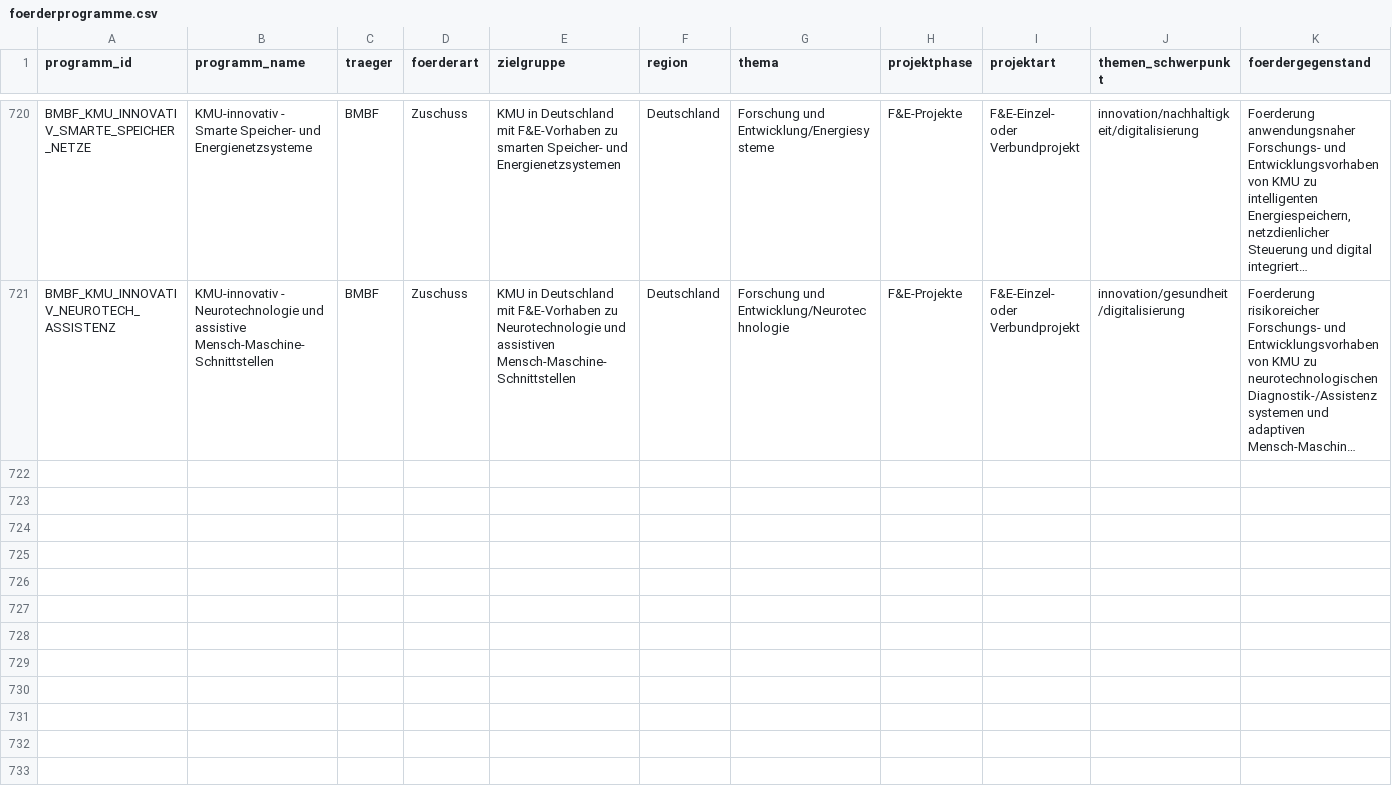
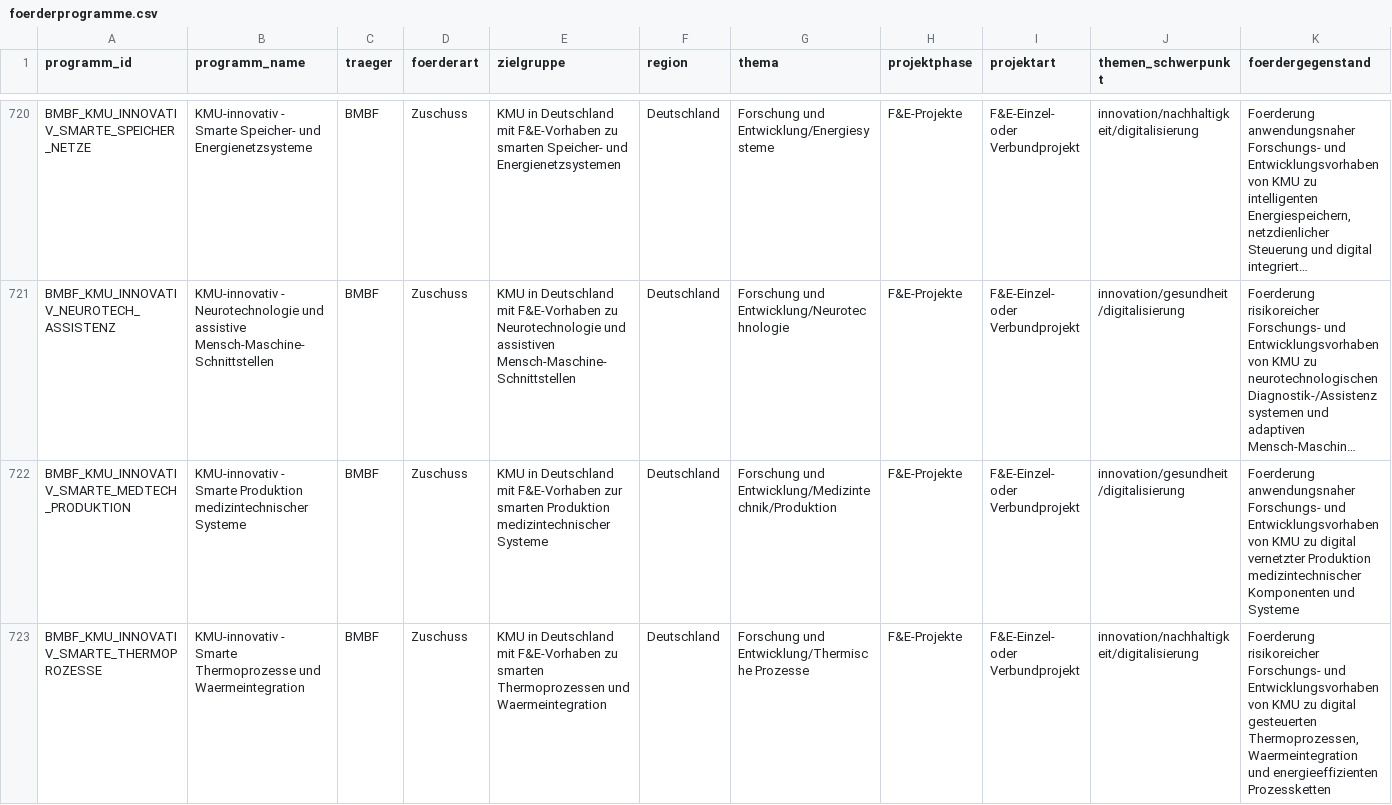
Before and after one commit to weissio/foerdermittel-navigator, a CSV file: data/foerderprogramme.csv, drawn as a sheet; only a part is shown, gaps mark what is left out; long unchanged cells end in …; rows hold the shown columns only; the diff names each change by its address in the sheet, - before the commit and + after, or states it on an @@ line.

Commit message:
data: bmbf kmu-innovativ smart medtech production+thermoprocesses +2

```diff
--- a/data/foerderprogramme.csv
+++ b/data/foerderprogramme.csv
+row 722: BMBF_KMU_INNOVATIV_SMARTE_MEDTECH_PRODUKTION | KMU-innovativ - Smarte Produktion medizintechnischer Systeme | BMBF | Zuschuss | KMU in Deutschland mit F&E-Vorhaben zur smarten Produktion medizintechnischer Systeme | Deutschland | Forschung und Entwicklung/Medizintechnik/Produktion | F&E-Projekte | F&E-Einzel- oder Verbundprojekt | innovation/gesundheit/digitalisierung | Foerderung anwendungsnaher Forschungs- und Entwicklungsvorhaben von KMU zu digital vernetzter Produktion medizintechnischer Komponenten und Systeme
+row 723: BMBF_KMU_INNOVATIV_SMARTE_THERMOPROZESSE | KMU-innovativ - Smarte Thermoprozesse und Waermeintegration | BMBF | Zuschuss | KMU in Deutschland mit F&E-Vorhaben zu smarten Thermoprozessen und Waermeintegration | Deutschland | Forschung und Entwicklung/Thermische Prozesse | F&E-Projekte | F&E-Einzel- oder Verbundprojekt | innovation/nachhaltigkeit/digitalisierung | Foerderung risikoreicher Forschungs- und Entwicklungsvorhaben von KMU zu digital gesteuerten Thermoprozessen, Waermeintegration und energieeffizienten Prozessketten
```
Also changed, not shown: 5 other files.
